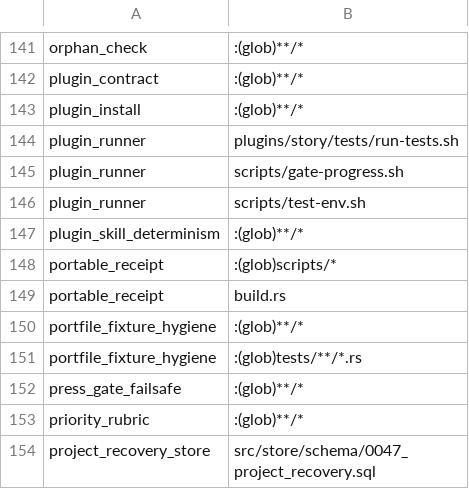
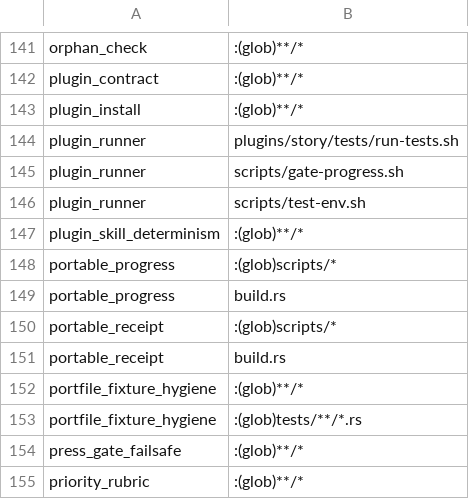
Before and after one commit to mikeydotio/storyhook, a TSV file: scripts/test-impact.tsv, drawn as a sheet; only a part is shown, gaps mark what is left out; the shorter side is filled out with more unchanged rows.

Commit message:
feat(verifier): bundle a portable progress writer for project gates (SH-777)
A project gate ([verify] gate, SH-649) had no documented way to report
progress. The only emitter, scripts/gate-progress.sh, writes an internal
line format from a location that is not a contract, and a hand-written
line can corrupt the attempt's recovery evidence. So a project gate
reported nothing, and the verifier saw an uninstrumented gate.

The verifier bundle now carries scripts/gate-progress-writer.py, and
merge-watch.sh supplies its absolute path to every gate as
STORYHOOK_GATE_PROGRESS_WRITER, beside the SH-665 receipt writer and
overriding any inherited value:

  leg start|pass|fail|skip <leg>  -> item "release gate/<leg>"
                                     running|passed|failed|skipped
  case <leg> pass|fail            -> one finished test in that row

Every row is below "release gate/", so a gate can never address the
verifier's own recovery evidence ("merge preflight", "release gate").
A leg that is not strict UTF-8, holds a control character, has an empty
"/" segment or exceeds 256 bytes is refused with exit 2 and nothing is
written: one bad byte would make the daemon's read of the whole journal
fail. Arguments are checked before the environment, so a wrong call
fails the same way locally. With STORYHOOK_GATE_PROGRESS unset the
writer is a no-op (the gate-progress.sh contract); a missing or
unwritable journal is exit 1, and the writer never creates one. Each
line is one O_APPEND write far below PIPE_BUF, so parallel legs cannot
interleave. python3, because JSON escaping and UTF-8 validation are not
safely expressible in bash; the bundle already requires it.

Each line is a journal append, so it renews the silence watchdog.

Tests: tests/portable_progress.rs over the materialized bundle and a
real foreign repository: merge-watch hands the gate the bundled writer
(an inherited value is overridden) and its legs and cases fold into the
checklist; each verb's one line; a refusal table (arity, verbs,
separators, control characters, invalid UTF-8, the 256-byte limit in
bytes and characters) that leaves the journal untouched with or without
a journal; inert without a journal, loud for a missing, directory or
read-only one; 20 parallel writers append 20 whole lines; no leg name
reaches the verifier's rows.

```diff
--- a/scripts/test-impact.tsv
+++ b/scripts/test-impact.tsv
@@ -147,2 +147,4 @@ plugin_runner	scripts/test-env.sh
 plugin_skill_determinism	:(glob)**/*
+portable_progress	:(glob)scripts/*
+portable_progress	build.rs
 portable_receipt	:(glob)scripts/*
```
Also changed, not shown: 7 other files.
